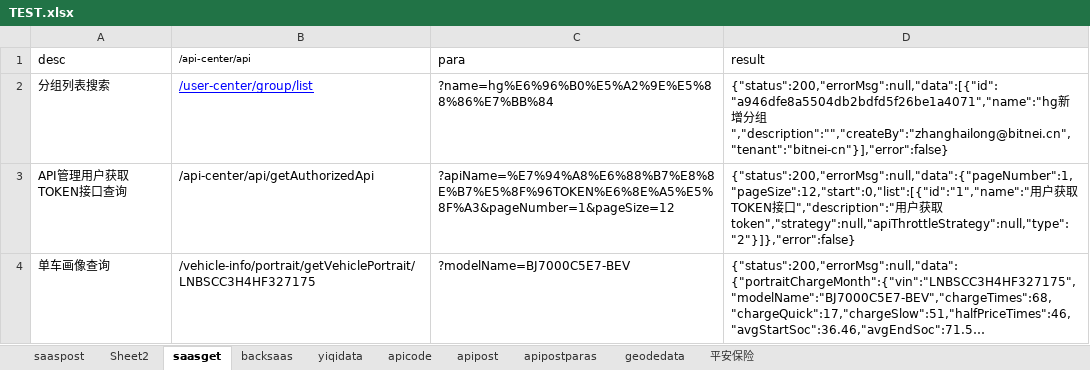
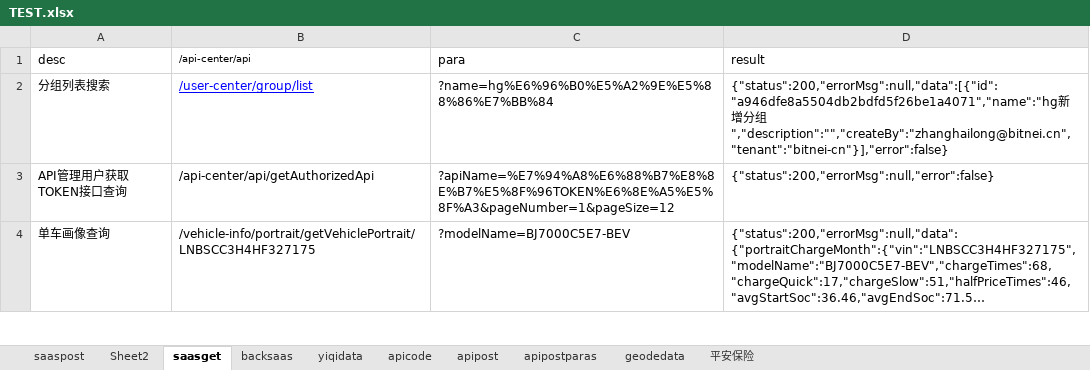
Before and after one commit to erichg001/apitest, an Excel workbook: src/main/resources/TEST.xlsx, sheet saasget, drawn as a sheet; only a part is shown; long unchanged cells end in …; values as stored, in another font and other column widths than the file's, no borders; the diff covers the shown part only; the diff names each change by its address in the sheet, - before the commit and + after, or states it on an @@ line.

```diff
--- a/src/main/resources/TEST.xlsx (sheet saasget)
+++ b/src/main/resources/TEST.xlsx (sheet saasget)
-D3 (result): {"status":200,"errorMsg":null,"data":{"pageNumber":1,"pageSize":12,"start":0,"list":[{"id":"1","name":"用户获取TOKEN接口","description":"用户获取token","strategy":null,"apiThrottleStrategy":null,"type":"2"}]},"error":false}
+D3 (result): {"status":200,"errorMsg":null,"error":false}
```
Also changed, not shown: 1 edited cell elsewhere in this sheet, sheet apicode, sheet 平安保险, target/classes/TEST.xlsx, 32 other files.
